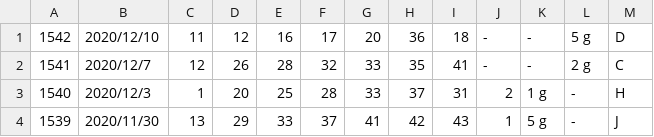
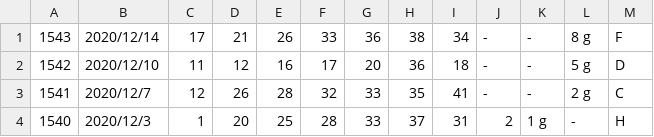
Before and after one commit to vpn62399/memo, a CSV file: loto6.csv, drawn as a sheet; only a part is shown; the shorter side is filled out with more unchanged rows.

```diff
--- a/loto6.csv
+++ b/loto6.csv
@@ -1 +1,2 @@
+1543,2020/12/14,17,21,26,33,36,38,34,-,-,8 g,F,
 1542,2020/12/10,11,12,16,17,20,36,18,-,-,5 g,D,
```
Also changed, not shown: loto6c.csv, 4 other files.
